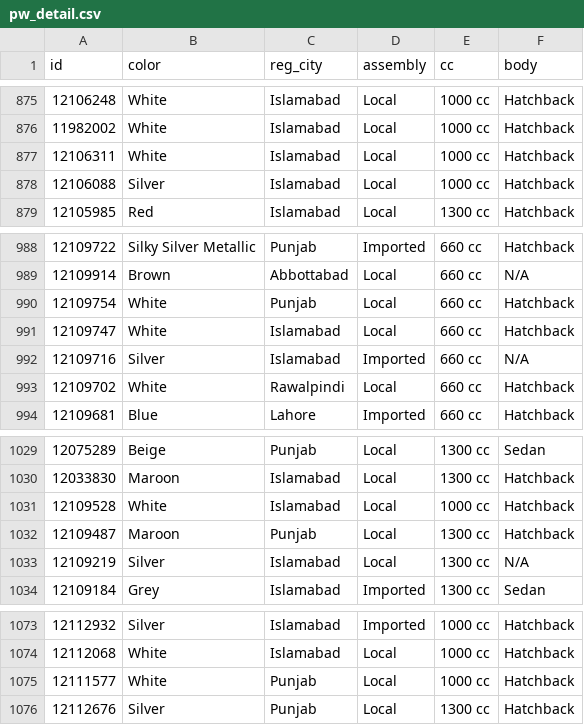
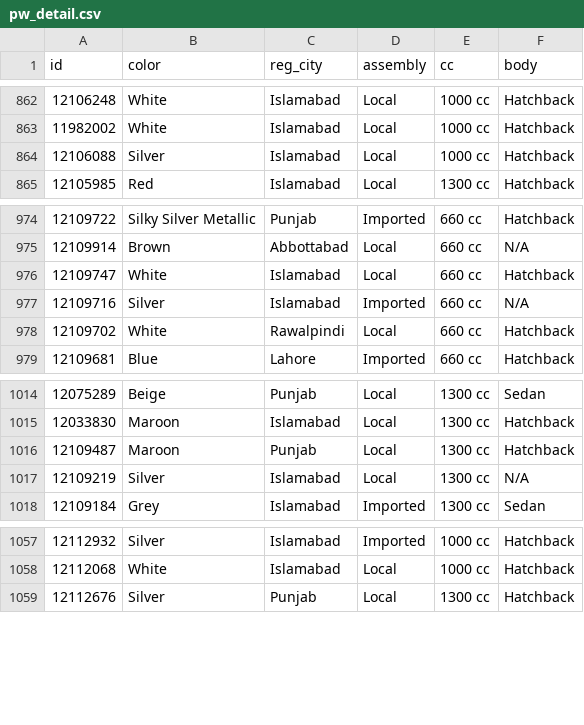
Before and after one commit to KodwareDotNet/UsedItemsScrapper, a CSV file: kei-tracker/raw/pw_detail.csv, drawn as a sheet; only a part is shown, gaps mark what is left out; the diff covers the shown part only.

```diff
--- a/kei-tracker/raw/pw_detail.csv
+++ b/kei-tracker/raw/pw_detail.csv
@@ -876,3 +863,2 @@ id,color,reg_city,assembly,cc,body
 11982002,White,Islamabad,Local,1000 cc,Hatchback
-12106311,White,Islamabad,Local,1000 cc,Hatchback
 12106088,Silver,Islamabad,Local,1000 cc,Hatchback
@@ -989,3 +975,2 @@ id,color,reg_city,assembly,cc,body
 12109914,Brown,Abbottabad,Local,660 cc,N/A
-12109754,White,Punjab,Local,660 cc,Hatchback
 12109747,White,Islamabad,Local,660 cc,Hatchback
@@ -1030,3 +1015,2 @@ id,color,reg_city,assembly,cc,body
 12033830,Maroon,Islamabad,Local,1300 cc,Hatchback
-12109528,White,Islamabad,Local,1000 cc,Hatchback
 12109487,Maroon,Punjab,Local,1300 cc,Hatchback
@@ -1074,3 +1058,2 @@ id,color,reg_city,assembly,cc,body
 12112068,White,Islamabad,Local,1000 cc,Hatchback
-12111577,White,Punjab,Local,1000 cc,Hatchback
 12112676,Silver,Punjab,Local,1300 cc,Hatchback
```
Also changed, not shown: 13 added rows and 13 removed rows elsewhere in this file, 2 other files.
